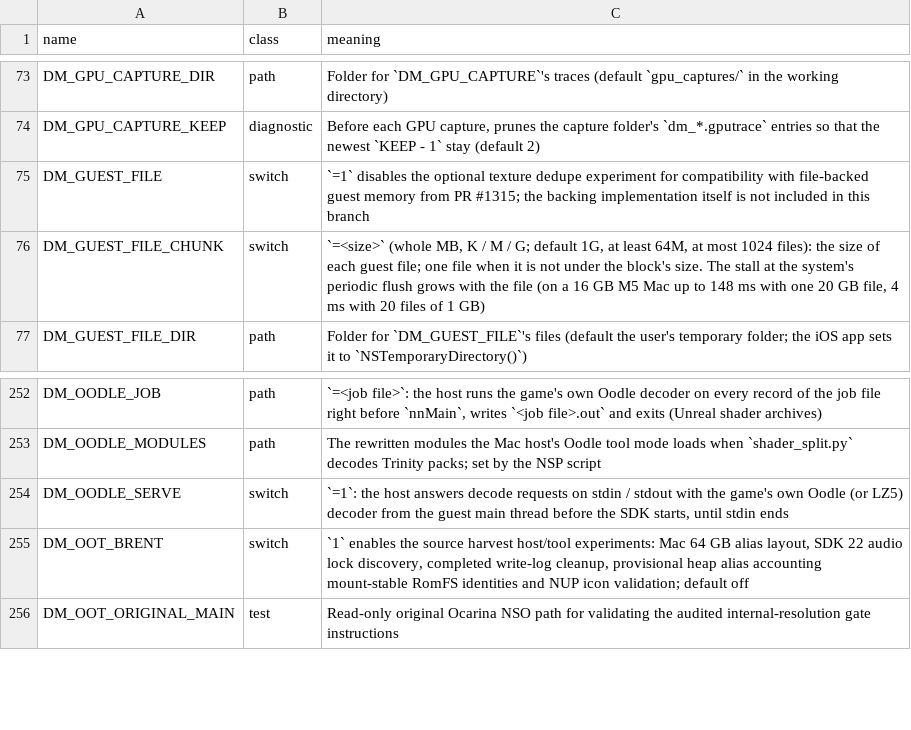
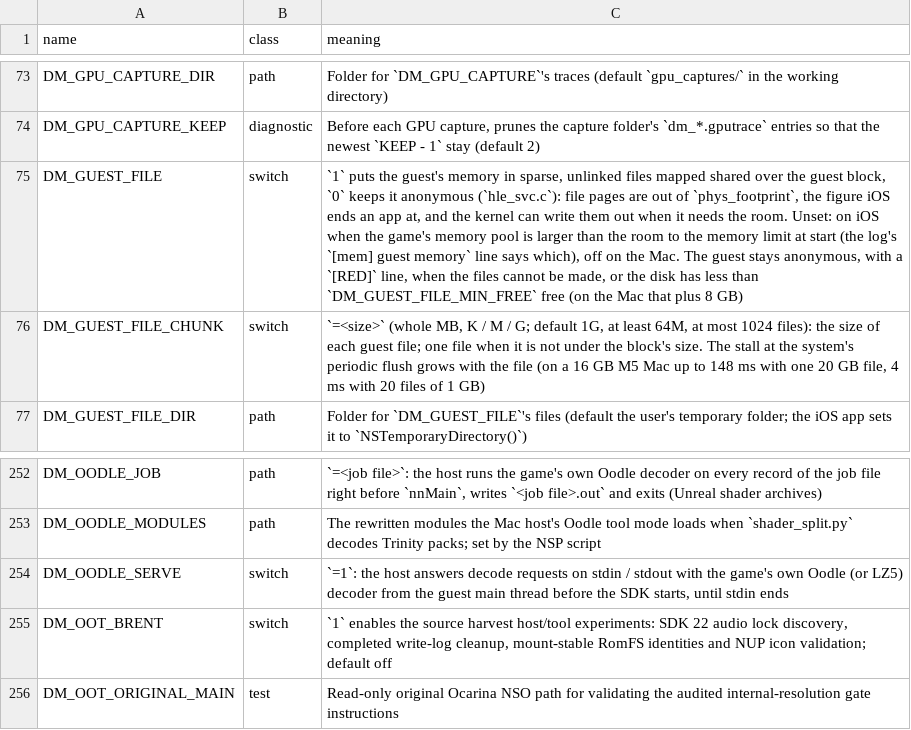
Before and after one commit to AnkMister/nxnative, a TSV file: docs/env_switches.tsv, drawn as a sheet; only a part is shown, gaps mark what is left out; the diff names each change by its address in the sheet, - before the commit and + after, or states it on an @@ line.

Commit message:
Record green branch selection, play flags and integration evidence

```diff
--- a/docs/env_switches.tsv
+++ b/docs/env_switches.tsv
-C75 (meaning): `=1` disables the optional texture dedupe experiment for compatibility with file-backed guest memory from PR #1315; the backing implementation itself is not included in this branch
+C75 (meaning): `1` puts the guest's memory in sparse, unlinked files mapped shared over the guest block, `0` keeps it anonymous (`hle_svc.c`): file pages are out of `phys_footprint`, the figure iOS ends an app at, and the kernel can write them out when it needs the room. Unset: on iOS when the game's memory pool is larger than the room to the memory limit at start (the log's `[mem] guest memory` line says which), off on the Mac. The guest stays anonymous, with a `[RED]` line, when the files cannot be made, or the disk has less than `DM_GUEST_FILE_MIN_FREE` free (on the Mac that plus 8 GB)
-C255 (meaning): …host/tool experiments: Mac 64 GB alias layout, SDK 22 audio lock discovery, completed write-log cleanup, provisional heap alias accounting mount-stable RomFS…
+C255 (meaning): …host/tool experiments: SDK 22 audio lock discovery, completed write-log cleanup, mount-stable RomFS…
```
Also changed, not shown: 9 other files.
